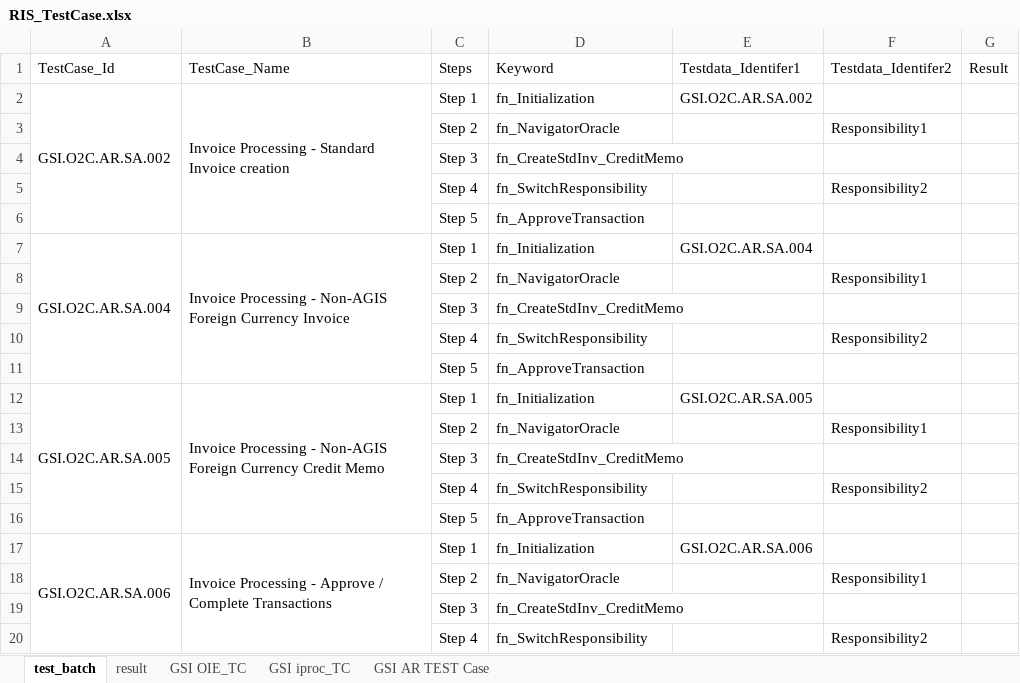
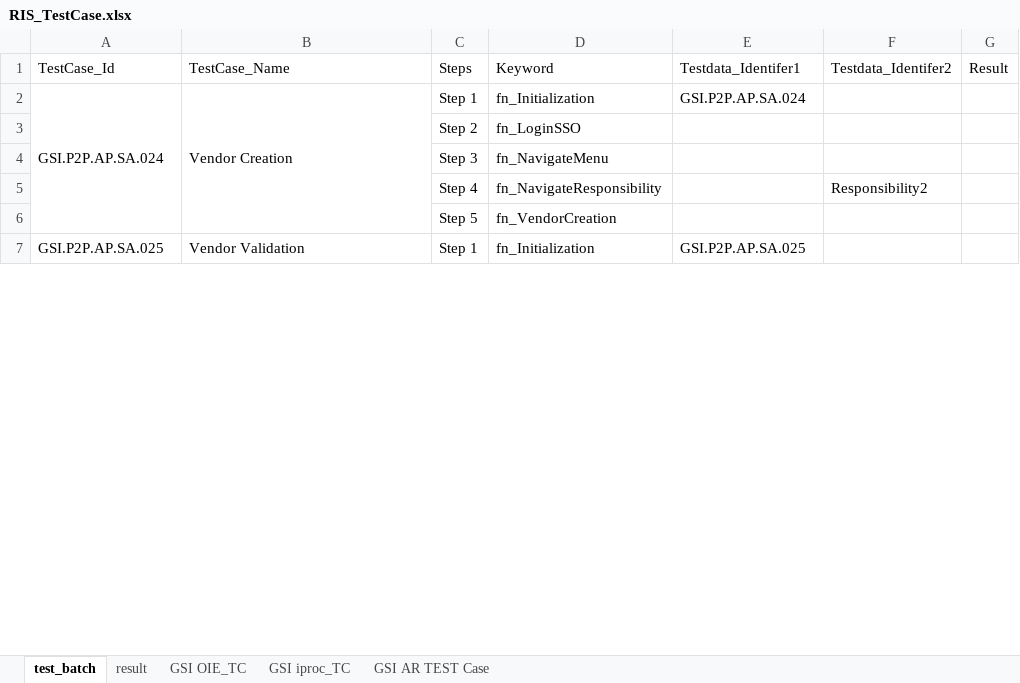
Before and after one commit to neemaprakhar/RISHybridFramework, an Excel workbook: Test_Scenario/RIS_TestCase.xlsx, sheet test_batch, drawn as a sheet; only a part is shown; values as stored, in another font and other column widths than the file's, no cell formats; removed rows and columns are numbered as before the commit, all else as after; the diff covers the shown part only; the diff names each change by its address in the sheet, - before the commit and + after, or states it on an @@ line.

Commit message:
Pushed code by sandeep for AR,AP,CommonBusinnes,Test Data & Test scenario at 25-Nov-2021

```diff
--- a/Test_Scenario/RIS_TestCase.xlsx (sheet test_batch)
+++ b/Test_Scenario/RIS_TestCase.xlsx (sheet test_batch)
-A2 (TestCase_Id): GSI.O2C.AR.SA.002
+A2 (TestCase_Id): GSI.P2P.AP.SA.024
-A2:A6 merged
+A2:A6 merged
-B2 (TestCase_Name): Invoice Processing - Standard Invoice creation
+B2 (TestCase_Name): Vendor Creation
-B2:B6 merged
+B2:B6 merged
-E2 (Testdata_Identifer1): GSI.O2C.AR.SA.002
+E2 (Testdata_Identifer1): GSI.P2P.AP.SA.024
-row 3:  |  | Step 2 | fn_NavigatorOracle |  | Responsibility1
-row 4:  |  | Step 3 | fn_CreateStdInv_CreditMemo
-row 5:  |  | Step 4 | fn_SwitchResponsibility |  | Responsibility2
-row 6:  |  | Step 5 | fn_ApproveTransaction
-row 7: GSI.O2C.AR.SA.004 | Invoice Processing - Non-AGIS Foreign Currency Invoice | Step 1 | fn_Initialization | GSI.O2C.AR.SA.004
-row 8:  |  | Step 2 | fn_NavigatorOracle |  | Responsibility1
+row 3:  |  | Step 2 | fn_LoginSSO
-D4 (Keyword): fn_CreateStdInv_CreditMemo
+D4 (Keyword): fn_NavigateMenu
-D5 (Keyword): fn_SwitchResponsibility
+D5 (Keyword): fn_NavigateResponsibility
-D6 (Keyword): fn_ApproveTransaction
+D6 (Keyword): fn_VendorCreation
-A7 (TestCase_Id): GSI.O2C.AR.SA.005
+A7 (TestCase_Id): GSI.P2P.AP.SA.025
-A12:A16 merged
+A7:A11 merged
-B7 (TestCase_Name): Invoice Processing - Non-AGIS Foreign Currency Credit Memo
+B7 (TestCase_Name): Vendor Validation
-B12:B16 merged
+B7:B11 merged
-E7 (Testdata_Identifer1): GSI.O2C.AR.SA.005
+E7 (Testdata_Identifer1): GSI.P2P.AP.SA.025
-row 13:  |  | Step 2 | fn_NavigatorOracle |  | Responsibility1
-row 14:  |  | Step 3 | fn_CreateStdInv_CreditMemo
-row 15:  |  | Step 4 | fn_SwitchResponsibility |  | Responsibility2
-row 16:  |  | Step 5 | fn_ApproveTransaction
-row 17: GSI.O2C.AR.SA.006 | Invoice Processing - Approve / Complete Transactions | Step 1 | fn_Initialization | GSI.O2C.AR.SA.006
-row 18:  |  | Step 2 | fn_NavigatorOracle |  | Responsibility1
-row 19:  |  | Step 3 | fn_CreateStdInv_CreditMemo
-row 20:  |  | Step 4 | fn_SwitchResponsibility |  | Responsibility2
```
Also changed, not shown: 1 added row, 72 removed rows, 6 edited cells and merged cells elsewhere in this sheet, sheet result, sheet GSI AR TEST Case, sheet GSI OIE_TC, sheet GSI iproc_TC, cell formats, 4 other files.
